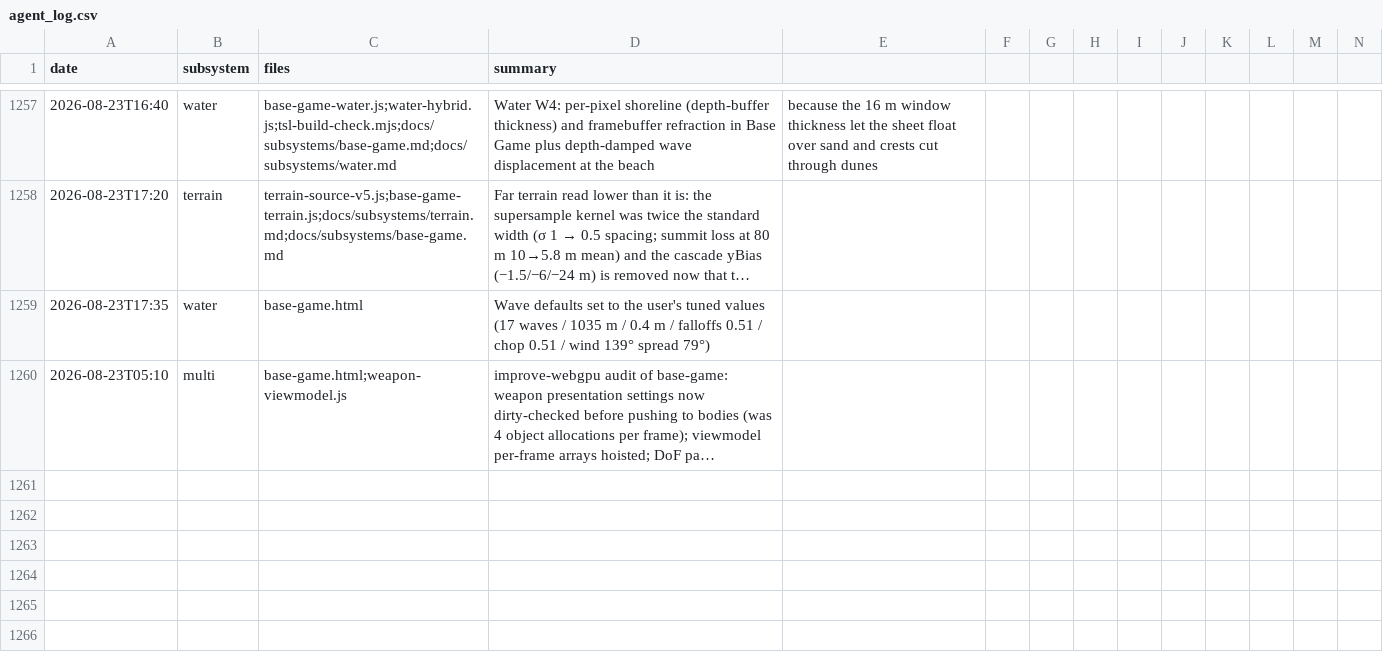
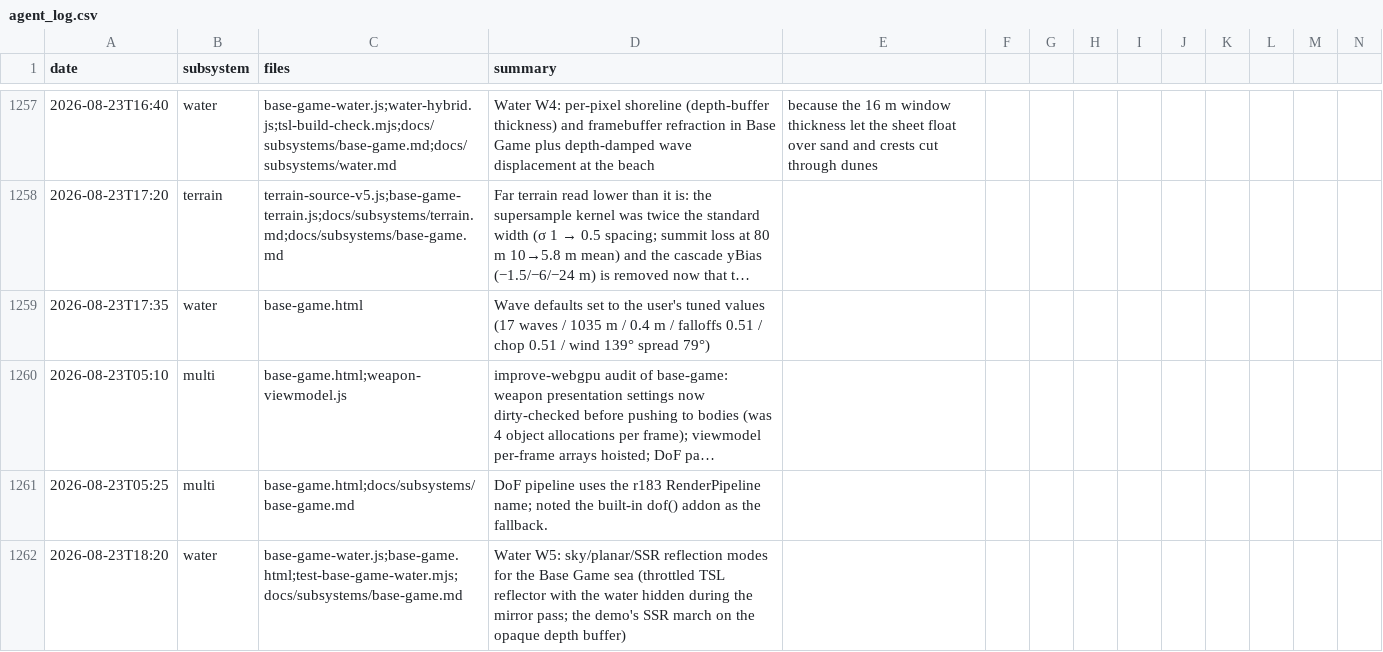
Before and after one commit to msankofa/workshop-webgpu, a CSV file: agent_log.csv, drawn as a sheet; only a part is shown, gaps mark what is left out; long unchanged cells end in …; rows hold the shown columns only; the diff names each change by its address in the sheet, - before the commit and + after, or states it on an @@ line.

```diff
--- a/agent_log.csv
+++ b/agent_log.csv
+row 1261: 2026-08-23T05:25 | multi | base-game.html;docs/subsystems/base-game.md | DoF pipeline uses the r183 RenderPipeline name; noted the built-in dof() addon as the fallback.
+row 1262: 2026-08-23T18:20 | water | base-game-water.js;base-game.html;test-base-game-water.mjs;docs/subsystems/base-game.md | Water W5: sky/planar/SSR reflection modes for the Base Game sea (throttled TSL reflector with the water hidden during the mirror pass; the demo's SSR march on the opaque depth buffer)
```
Also changed, not shown: 5 other files.
